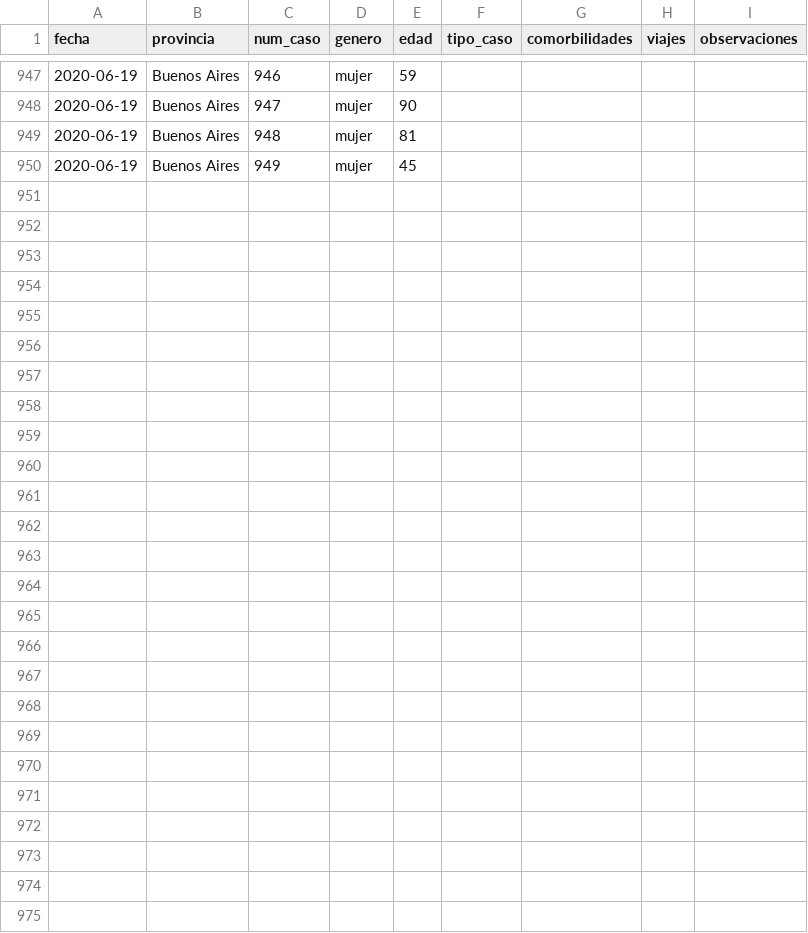
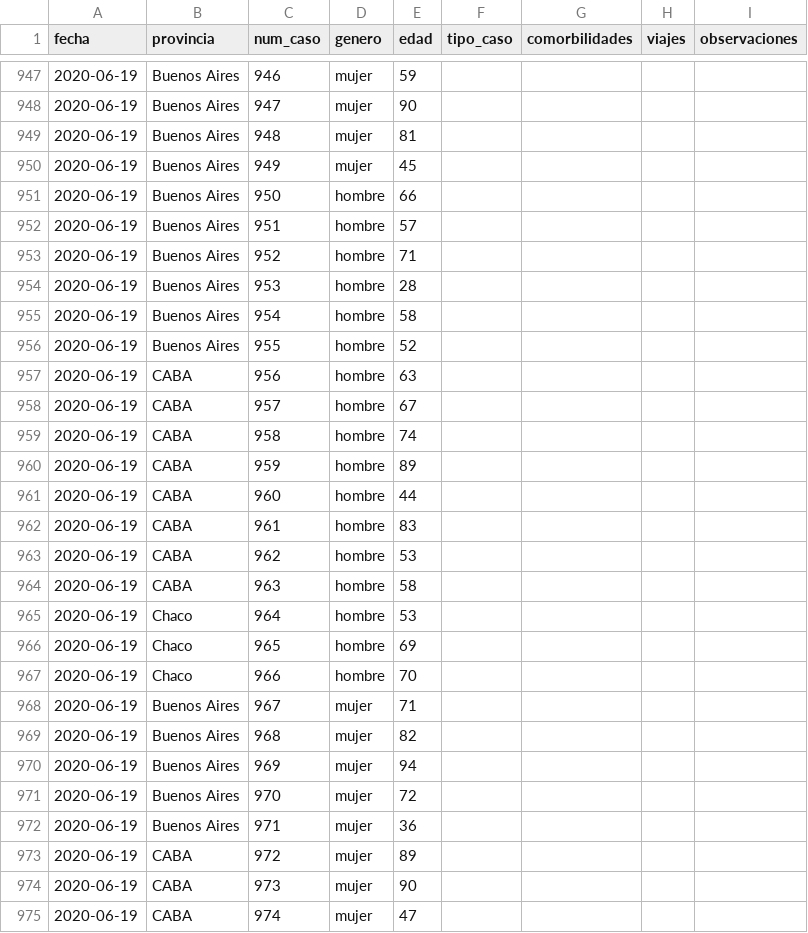
Before and after one commit to lucia15/Database-Covid19-Argentina, a CSV file: Argentina-covid19-fallecidos.csv, drawn as a sheet; only a part is shown, gaps mark what is left out; the diff names each change by its address in the sheet, - before the commit and + after, or states it on an @@ line.

```diff
--- a/Argentina-covid19-fallecidos.csv
+++ b/Argentina-covid19-fallecidos.csv
+row 951: 2020-06-19 | Buenos Aires | 950 | hombre | 66
+row 952: 2020-06-19 | Buenos Aires | 951 | hombre | 57
+row 953: 2020-06-19 | Buenos Aires | 952 | hombre | 71
+row 954: 2020-06-19 | Buenos Aires | 953 | hombre | 28
+row 955: 2020-06-19 | Buenos Aires | 954 | hombre | 58
+row 956: 2020-06-19 | Buenos Aires | 955 | hombre | 52
+row 957: 2020-06-19 | CABA | 956 | hombre | 63
+row 958: 2020-06-19 | CABA | 957 | hombre | 67
+row 959: 2020-06-19 | CABA | 958 | hombre | 74
+row 960: 2020-06-19 | CABA | 959 | hombre | 89
+row 961: 2020-06-19 | CABA | 960 | hombre | 44
+row 962: 2020-06-19 | CABA | 961 | hombre | 83
+row 963: 2020-06-19 | CABA | 962 | hombre | 53
+row 964: 2020-06-19 | CABA | 963 | hombre | 58
+row 965: 2020-06-19 | Chaco | 964 | hombre | 53
+row 966: 2020-06-19 | Chaco | 965 | hombre | 69
+row 967: 2020-06-19 | Chaco | 966 | hombre | 70
+row 968: 2020-06-19 | Buenos Aires | 967 | mujer | 71
+row 969: 2020-06-19 | Buenos Aires | 968 | mujer | 82
+row 970: 2020-06-19 | Buenos Aires | 969 | mujer | 94
+row 971: 2020-06-19 | Buenos Aires | 970 | mujer | 72
+row 972: 2020-06-19 | Buenos Aires | 971 | mujer | 36
+row 973: 2020-06-19 | CABA | 972 | mujer | 89
+row 974: 2020-06-19 | CABA | 973 | mujer | 90
+row 975: 2020-06-19 | CABA | 974 | mujer | 47
```
Also changed, not shown: Argentina-covid19-por-provincia.csv, Argentina-covid19.csv.
